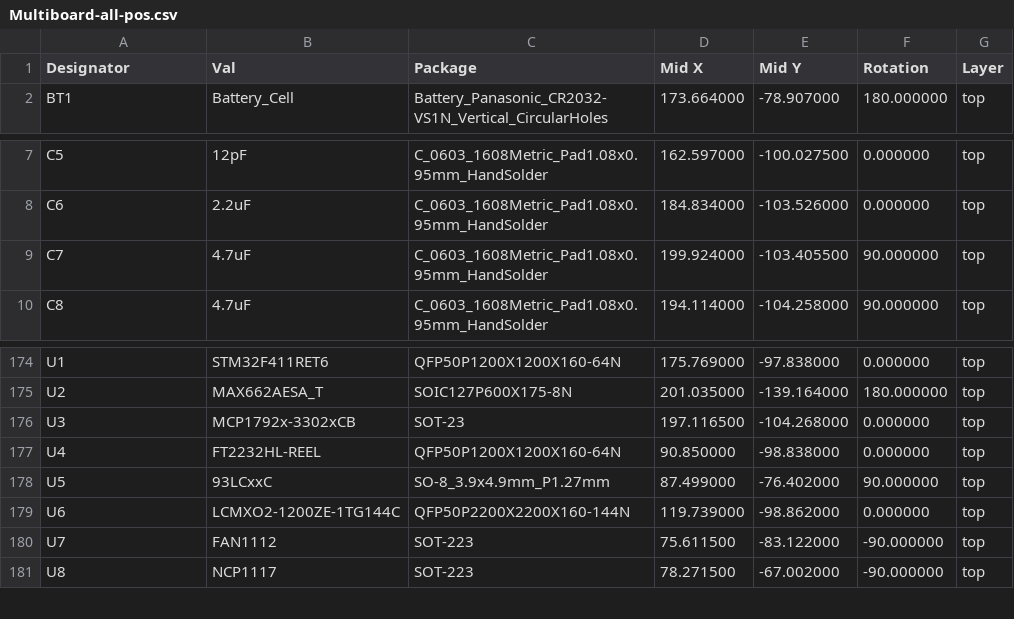
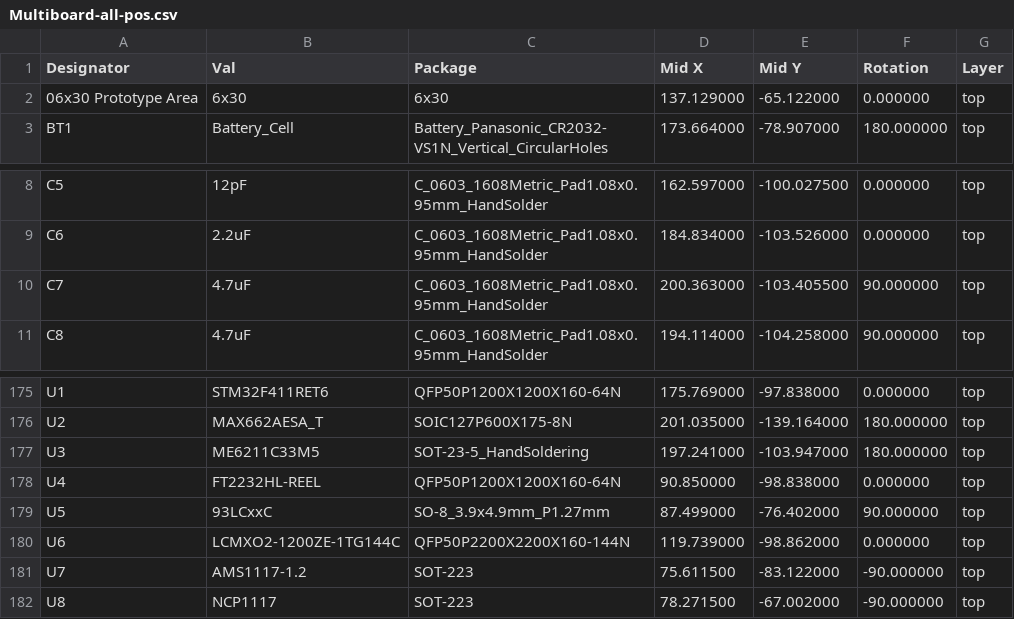
Before and after one commit to Ivailo2707/Multiboard, a CSV file: Multiboard-all-pos.csv, drawn as a sheet; only a part is shown, gaps mark what is left out.

```diff
--- a/Multiboard-all-pos.csv
+++ b/Multiboard-all-pos.csv
@@ -1,2 +1,3 @@
 Designator,Val,Package,Mid X,Mid Y,Rotation,Layer
+06x30 Prototype Area,6x30,6x30,137.129000,-65.122000,0.000000,top
 BT1,Battery_Cell,Battery_Panasonic_CR2032-VS1N_Vertical_CircularHoles,173.664000,-78.907000,180.000000,top
@@ -8,3 +9,3 @@ C5,12pF,C_0603_1608Metric_Pad1.08x0.95mm_HandSolder,162.597000,-100.027500,0.000
 C6,2.2uF,C_0603_1608Metric_Pad1.08x0.95mm_HandSolder,184.834000,-103.526000,0.000000,top
-C7,4.7uF,C_0603_1608Metric_Pad1.08x0.95mm_HandSolder,199.924000,-103.405500,90.000000,top
+C7,4.7uF,C_0603_1608Metric_Pad1.08x0.95mm_HandSolder,200.363000,-103.405500,90.000000,top
 C8,4.7uF,C_0603_1608Metric_Pad1.08x0.95mm_HandSolder,194.114000,-104.258000,90.000000,top
@@ -175,3 +176,3 @@ U1,STM32F411RET6,QFP50P1200X1200X160-64N,175.769000,-97.838000,0.000000,top
 U2,MAX662AESA_T,SOIC127P600X175-8N,201.035000,-139.164000,180.000000,top
-U3,MCP1792x-3302xCB,SOT-23,197.116500,-104.268000,0.000000,top
+U3,ME6211C33M5,SOT-23-5_HandSoldering,197.241000,-103.947000,180.000000,top
 U4,FT2232HL-REEL,QFP50P1200X1200X160-64N,90.850000,-98.838000,0.000000,top
@@ -179,3 +180,3 @@ U5,93LCxxC,SO-8_3.9x4.9mm_P1.27mm,87.499000,-76.402000,90.000000,top
 U6,LCMXO2-1200ZE-1TG144C,QFP50P2200X2200X160-144N,119.739000,-98.862000,0.000000,top
-U7,FAN1112,SOT-223,75.611500,-83.122000,-90.000000,top
+U7,AMS1117-1.2,SOT-223,75.611500,-83.122000,-90.000000,top
 U8,NCP1117,SOT-223,78.271500,-67.002000,-90.000000,top
```
Also changed, not shown: 9 other files.
